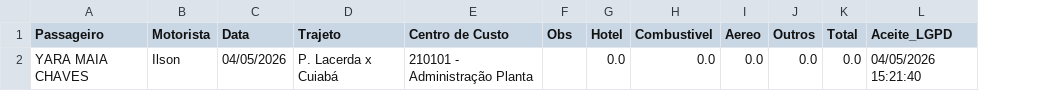
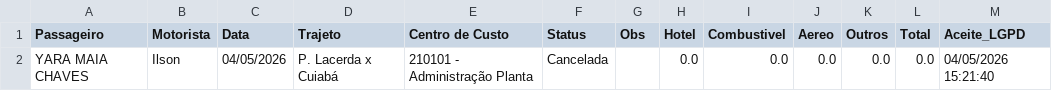
Before and after one commit to yaramaia122-lgtm/logistica-aura, a CSV file: dados_logistica.csv, drawn as a sheet; only a part is shown; the diff names each change by its address in the sheet, - before the commit and + after, or states it on an @@ line.

Commit message:
Edição Financeira via Admin

```diff
--- a/dados_logistica.csv
+++ b/dados_logistica.csv
+column F (Status), row 2: Cancelada
```
